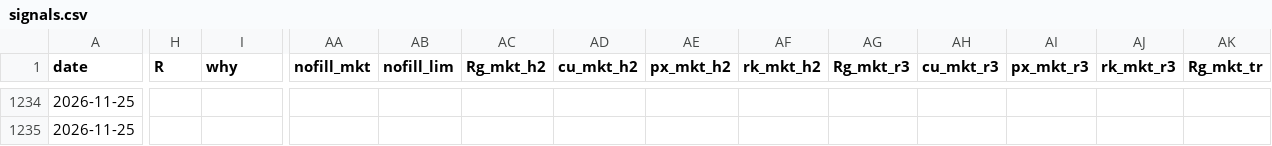
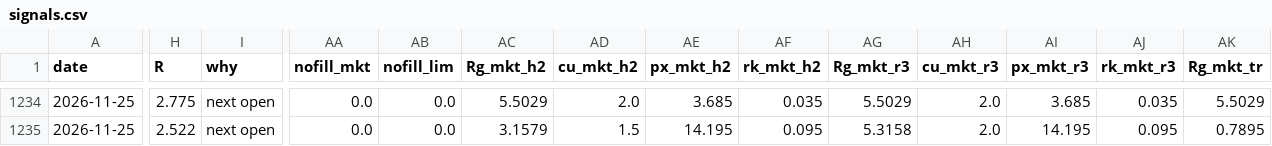
Before and after one commit to newurbaninfluence-lgtm/paper-trading-bot, a CSV file: signals.csv, drawn as a sheet; only a part is shown, gaps mark what is left out; the diff covers the shown part only; the diff names each change by its address in the sheet, - before the commit and + after, or states it on an @@ line.

```diff
--- a/signals.csv
+++ b/signals.csv
-H1234 (R): (empty)
+H1234 (R): 2.775
-I1234:I1235 (why): (empty)
+I1234:I1235 (why): next open
-AA1234:AA1235 (nofill_mkt): (empty)
+AA1234:AA1235 (nofill_mkt): 0.0
-AB1234:AB1235 (nofill_lim): (empty)
+AB1234:AB1235 (nofill_lim): 0.0
-AC1234 (Rg_mkt_h2): (empty)
+AC1234 (Rg_mkt_h2): 5.5029
-AD1234 (cu_mkt_h2): (empty)
+AD1234 (cu_mkt_h2): 2.0
-AE1234 (px_mkt_h2): (empty)
+AE1234 (px_mkt_h2): 3.685
-AF1234 (rk_mkt_h2): (empty)
+AF1234 (rk_mkt_h2): 0.035
-AG1234 (Rg_mkt_r3): (empty)
+AG1234 (Rg_mkt_r3): 5.5029
-AH1234:AH1235 (cu_mkt_r3): (empty)
+AH1234:AH1235 (cu_mkt_r3): 2.0
-AI1234 (px_mkt_r3): (empty)
+AI1234 (px_mkt_r3): 3.685
-AJ1234 (rk_mkt_r3): (empty)
+AJ1234 (rk_mkt_r3): 0.035
-AK1234 (Rg_mkt_tr): (empty)
+AK1234 (Rg_mkt_tr): 5.5029
-H1235 (R): (empty)
+H1235 (R): 2.522
-AC1235 (Rg_mkt_h2): (empty)
+AC1235 (Rg_mkt_h2): 3.1579
-AD1235 (cu_mkt_h2): (empty)
+AD1235 (cu_mkt_h2): 1.5
-AE1235 (px_mkt_h2): (empty)
+AE1235 (px_mkt_h2): 14.195
-AF1235 (rk_mkt_h2): (empty)
+AF1235 (rk_mkt_h2): 0.095
-AG1235 (Rg_mkt_r3): (empty)
+AG1235 (Rg_mkt_r3): 5.3158
-AI1235 (px_mkt_r3): (empty)
+AI1235 (px_mkt_r3): 14.195
-AJ1235 (rk_mkt_r3): (empty)
+AJ1235 (rk_mkt_r3): 0.095
-AK1235 (Rg_mkt_tr): (empty)
+AK1235 (Rg_mkt_tr): 0.7895
```
Also changed, not shown: 90 edited cells elsewhere in this file, 3 other files.
